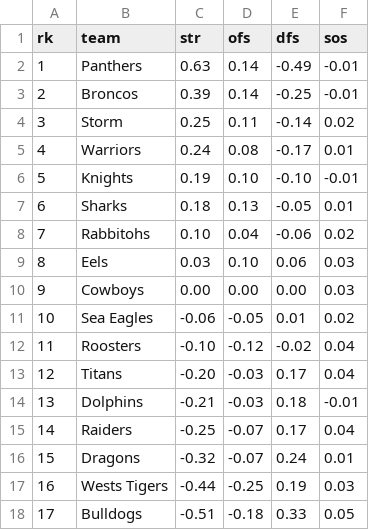
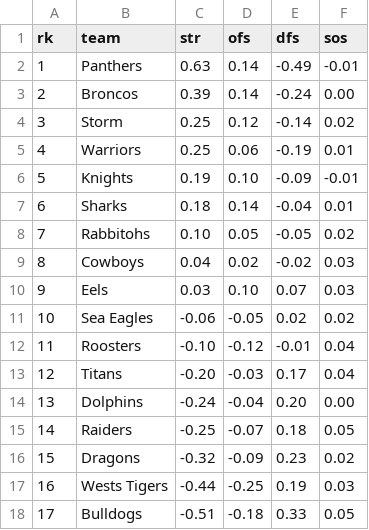
Before and after one commit to octonion/rugby, a CSV file: nrl/sos/current_ranking.csv, drawn as a sheet.

```diff
--- a/nrl/sos/current_ranking.csv
+++ b/nrl/sos/current_ranking.csv
@@ -2,16 +2,16 @@ rk,team,str,ofs,dfs,sos
 1,Panthers,0.63,0.14,-0.49,-0.01
-2,Broncos,0.39,0.14,-0.25,-0.01
-3,Storm,0.25,0.11,-0.14,0.02
-4,Warriors,0.24,0.08,-0.17,0.01
-5,Knights,0.19,0.10,-0.10,-0.01
-6,Sharks,0.18,0.13,-0.05,0.01
-7,Rabbitohs,0.10,0.04,-0.06,0.02
-8,Eels,0.03,0.10,0.06,0.03
-9,Cowboys,0.00,0.00,0.00,0.03
-10,Sea Eagles,-0.06,-0.05,0.01,0.02
-11,Roosters,-0.10,-0.12,-0.02,0.04
+2,Broncos,0.39,0.14,-0.24,0.00
+3,Storm,0.25,0.12,-0.14,0.02
+4,Warriors,0.25,0.06,-0.19,0.01
+5,Knights,0.19,0.10,-0.09,-0.01
+6,Sharks,0.18,0.14,-0.04,0.01
+7,Rabbitohs,0.10,0.05,-0.05,0.02
+8,Cowboys,0.04,0.02,-0.02,0.03
+9,Eels,0.03,0.10,0.07,0.03
+10,Sea Eagles,-0.06,-0.05,0.02,0.02
+11,Roosters,-0.10,-0.12,-0.01,0.04
 12,Titans,-0.20,-0.03,0.17,0.04
-13,Dolphins,-0.21,-0.03,0.18,-0.01
-14,Raiders,-0.25,-0.07,0.17,0.04
-15,Dragons,-0.32,-0.07,0.24,0.01
+13,Dolphins,-0.24,-0.04,0.20,0.00
+14,Raiders,-0.25,-0.07,0.18,0.05
+15,Dragons,-0.32,-0.09,0.23,0.02
 16,Wests Tigers,-0.44,-0.25,0.19,0.03
```
Also changed, not shown: nrl/csv/nrl-2023-UTC.csv, nrl/sos/predictions.csv, 3 other files.
